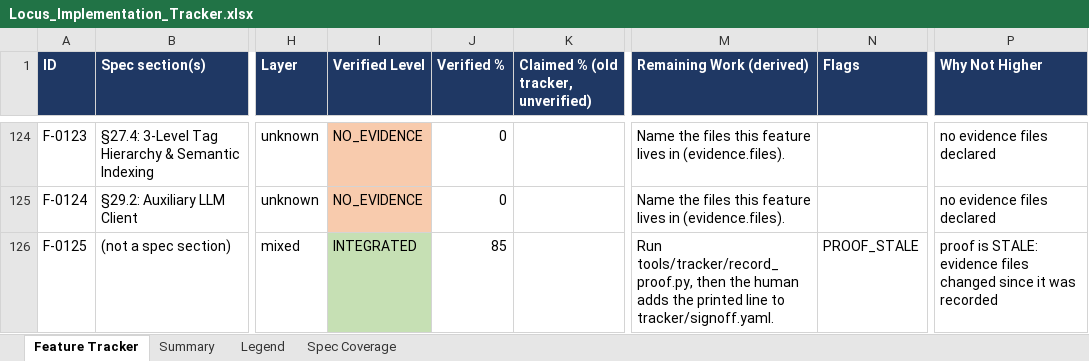
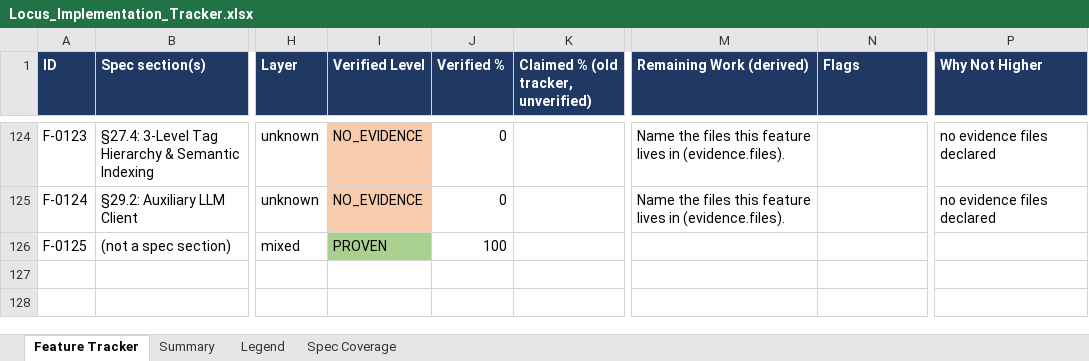
Before and after one commit to Shivamxp23/Locus-OS, an Excel workbook: .keysndocs/Documentation/Implementation Plans/Implementation Report/Locus_Implementation_Tracker.xlsx, sheet Feature Tracker, drawn as a sheet; only a part is shown, gaps mark what is left out; values as stored, in another font and other column widths than the file's, no borders; the diff covers the shown part only; the diff names each change by its address in the sheet, - before the commit and + after, or states it on an @@ line.

```diff
--- a/.keysndocs/Documentation/Implementation Plans/Implementation Report/Locus_Implementation_Tracker.xlsx (sheet Feature Tracker)
+++ b/.keysndocs/Documentation/Implementation Plans/Implementation Report/Locus_Implementation_Tracker.xlsx (sheet Feature Tracker)
-I126 (Verified Level): INTEGRATED
+I126 (Verified Level): PROVEN
-I126 fill: #C6E0B4
+I126 fill: #A9D08E
-J126 (Verified %): 85
+J126 (Verified %): 100
-M126 (Remaining Work (derived)): Run tools/tracker/record_proof.py, then the human adds the printed line to tracker/signoff.yaml.
+M126 (Remaining Work (derived)): (empty)
-N126 (Flags): PROOF_STALE
+N126 (Flags): (empty)
-P126 (Why Not Higher): proof is STALE: evidence files changed since it was recorded
+P126 (Why Not Higher): (empty)
```
Also changed, not shown: 103 edited cells and cell formats elsewhere in this sheet, sheet Summary, 40 other files.
